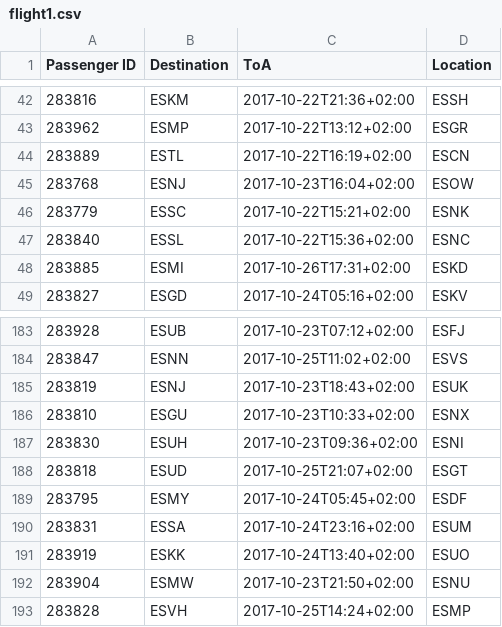
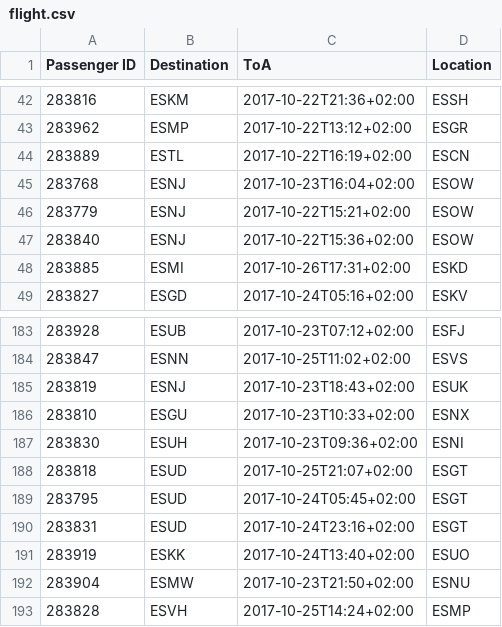
Before and after one commit to Addeuz/Airplane_Woody, a CSV file: flight.csv (was flight1.csv), drawn as a sheet; only a part is shown, gaps mark what is left out.

```diff
--- a/flight1.csv
+++ b/flight.csv
@@ -45,4 +45,4 @@ Passenger ID,Destination,ToA,Location
 283768,ESNJ,2017-10-23T16:04+02:00,ESOW
-283779,ESSC,2017-10-22T15:21+02:00,ESNK
-283840,ESSL,2017-10-22T15:36+02:00,ESNC
+283779,ESNJ,2017-10-22T15:21+02:00,ESOW
+283840,ESNJ,2017-10-22T15:36+02:00,ESOW
 283885,ESMI,2017-10-26T17:31+02:00,ESKD
@@ -188,4 +188,4 @@ Passenger ID,Destination,ToA,Location
 283818,ESUD,2017-10-25T21:07+02:00,ESGT
-283795,ESMY,2017-10-24T05:45+02:00,ESDF
-283831,ESSA,2017-10-24T23:16+02:00,ESUM
+283795,ESUD,2017-10-24T05:45+02:00,ESGT
+283831,ESUD,2017-10-24T23:16+02:00,ESGT
 283919,ESKK,2017-10-24T13:40+02:00,ESUO
```
Also changed, not shown: 7 other files.
